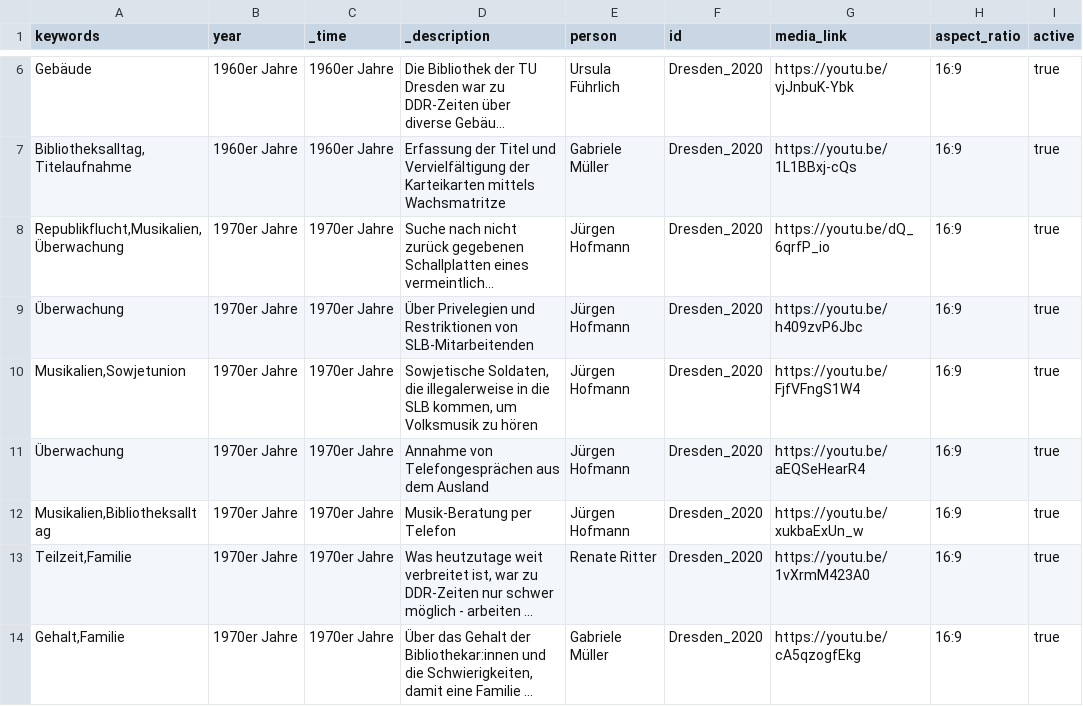
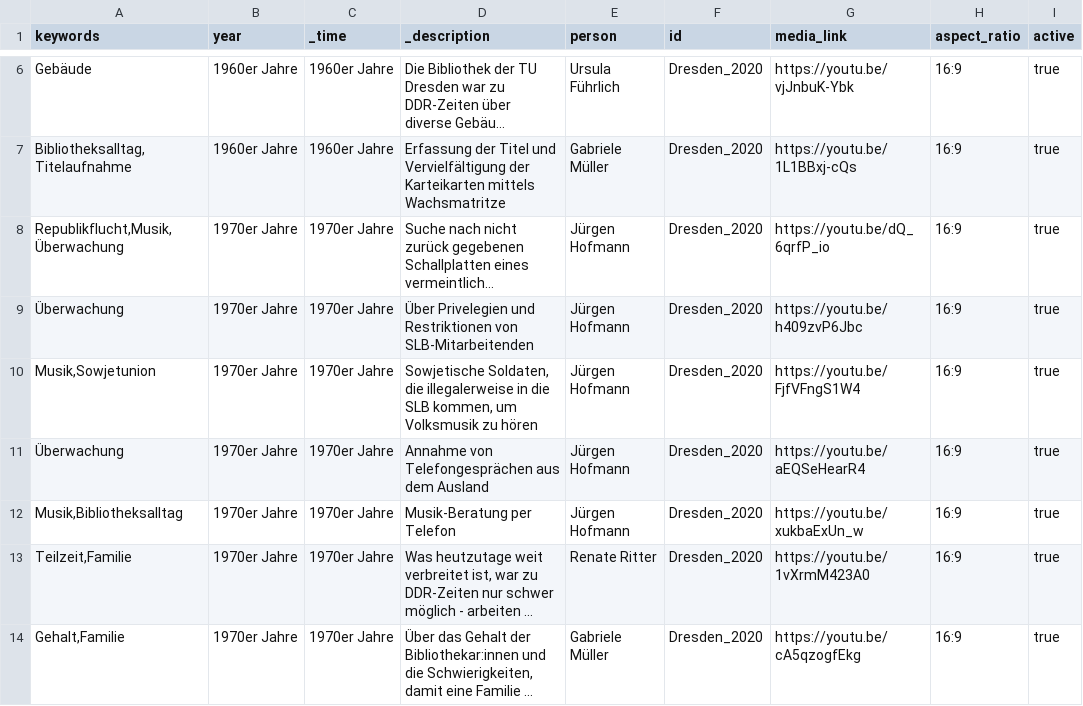
Before and after one commit to robertcornelisschuppe/Erinnerungen-an-die-SLB, a CSV file: data.csv, drawn as a sheet; only a part is shown, gaps mark what is left out; long unchanged cells end in …; the diff names each change by its address in the sheet, - before the commit and + after, or states it on an @@ line.

Commit message:
Update data.csv

```diff
--- a/data.csv
+++ b/data.csv
-A8 (keywords): Republikflucht,Musikalien,Überwachung
+A8 (keywords): Republikflucht,Musik,Überwachung
-A10 (keywords): Musikalien,Sowjetunion
+A10 (keywords): Musik,Sowjetunion
-A12 (keywords): Musikalien,Bibliotheksalltag
+A12 (keywords): Musik,Bibliotheksalltag
```
